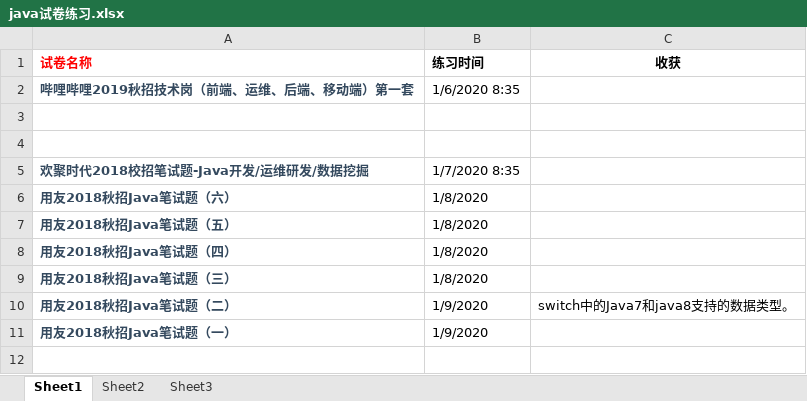
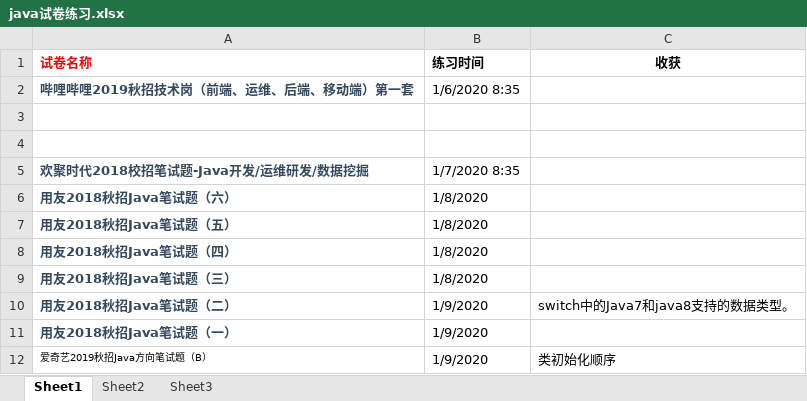
Before and after one commit to crossover-any/Interview, an Excel workbook: java试卷练习.xlsx, sheet Sheet1, drawn as a sheet; values as stored, in another font and other column widths than the file's, no borders; the diff names each change by its address in the sheet, - before the commit and + after, or states it on an @@ line.

```diff
--- a/java试卷练习.xlsx (sheet Sheet1)
+++ b/java试卷练习.xlsx (sheet Sheet1)
+row 12: 爱奇艺2019秋招Java方向笔试题（B） | 1/9/2020 | 类初始化顺序
```
Also changed, not shown: 1 other file.
